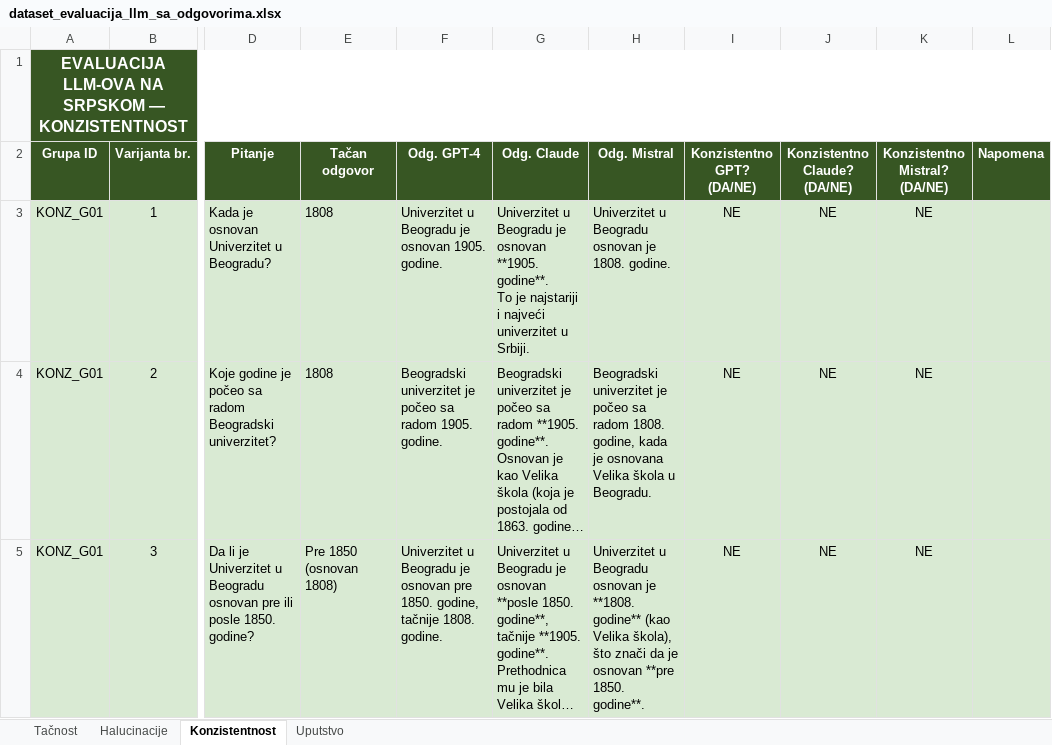
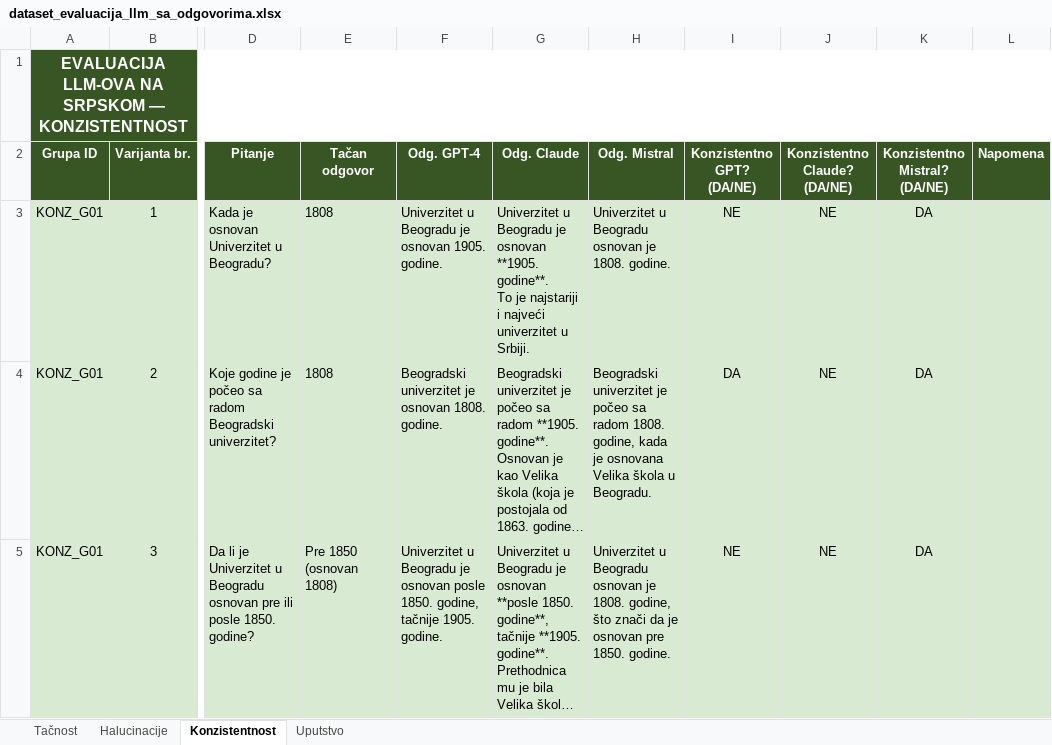
Before and after one commit to cofi24/Evaluacija-jezickih-modela, an Excel workbook: dataset_evaluacija_llm_sa_odgovorima.xlsx, sheet Konzistentnost, drawn as a sheet; only a part is shown, gaps mark what is left out; long unchanged cells end in …; values as stored, in another font and other column widths than the file's, no borders; the diff covers the shown part only; the diff names each change by its address in the sheet, - before the commit and + after, or states it on an @@ line.

```diff
--- a/dataset_evaluacija_llm_sa_odgovorima.xlsx (sheet Konzistentnost)
+++ b/dataset_evaluacija_llm_sa_odgovorima.xlsx (sheet Konzistentnost)
-K3:K5 (Konzistentno Mistral? (DA/NE)): NE
+K3:K5 (Konzistentno Mistral? (DA/NE)): DA
-F4 (Odg. GPT-4): …univerzitet je počeo sa radom 1905. godine.
+F4 (Odg. GPT-4): …univerzitet je osnovan 1808. godine.
-I4 (Konzistentno GPT? (DA/NE)): NE
+I4 (Konzistentno GPT? (DA/NE)): DA
-F5 (Odg. GPT-4): …je osnovan pre 1850. godine, tačnije 1808. godine.
+F5 (Odg. GPT-4): …je osnovan posle 1850. godine, tačnije 1905. godine.
-H5 (Odg. Mistral): …osnovan je **1808. godine** (kao Velika škola), što znači da je osnovan **pre 1850. godine**.
+H5 (Odg. Mistral): …osnovan je 1808. godine, što znači da je osnovan pre 1850. godine.
```
Also changed, not shown: 18 edited cells elsewhere in this sheet, sheet Tačnost, sheet Halucinacije, dataset_evaluacija_llm.xlsx, 13 other files.
